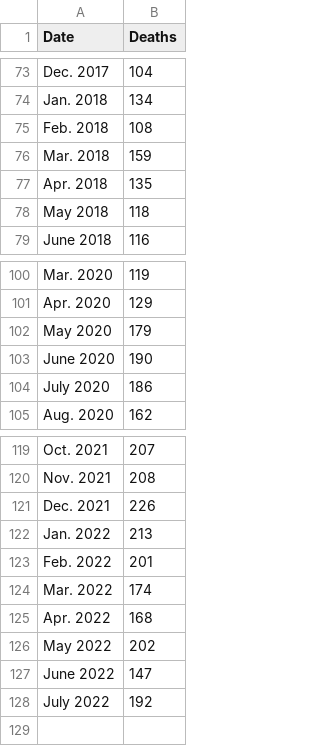
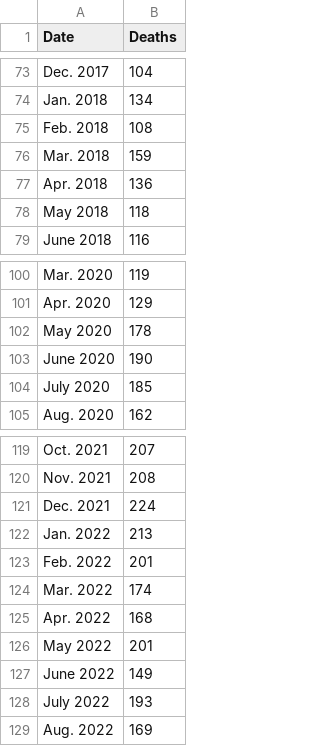
Before and after one commit to vs-postmedia/bccdc-od-deaths-scraper, a CSV file: data/monthly-deaths.csv, drawn as a sheet; only a part is shown, gaps mark what is left out.

Commit message:
aug. data updates

```diff
--- a/data/monthly-deaths.csv
+++ b/data/monthly-deaths.csv
@@ -76,3 +76,3 @@ Feb. 2018,108
 Mar. 2018,159
-Apr. 2018,135
+Apr. 2018,136
 May 2018,118
@@ -101,5 +101,5 @@ Mar. 2020,119
 Apr. 2020,129
-May 2020,179
+May 2020,178
 June 2020,190
-July 2020,186
+July 2020,185
 Aug. 2020,162
@@ -120,3 +120,3 @@ Oct. 2021,207
 Nov. 2021,208
-Dec. 2021,226
+Dec. 2021,224
 Jan. 2022,213
@@ -125,4 +125,5 @@ Mar. 2022,174
 Apr. 2022,168
-May 2022,202
-June 2022,147
-July 2022,192
+May 2022,201
+June 2022,149
+July 2022,193
+Aug. 2022,169
```
Also changed, not shown: data/deaths-by-city-latest.csv, data/deaths-by-city.csv, 5 other files.
